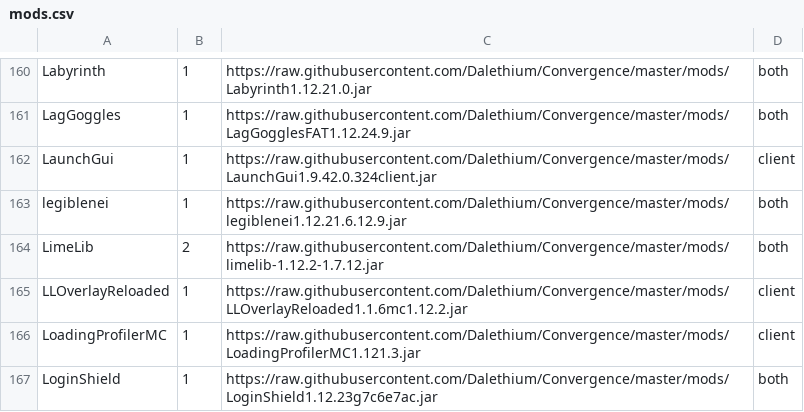
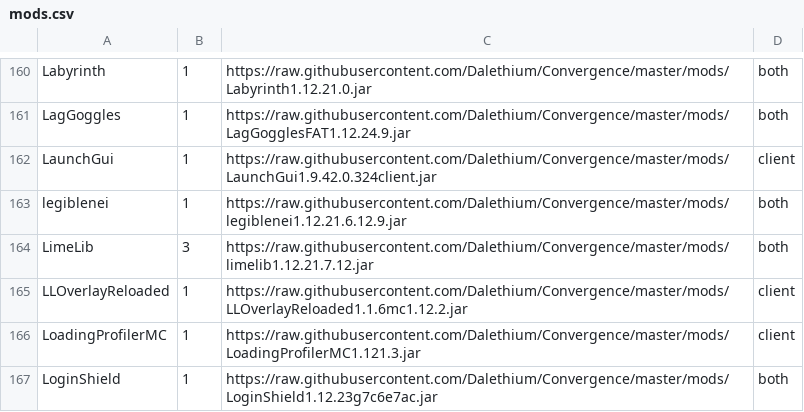
Before and after one commit to Dalethium/Convergence, a CSV file: mods.csv, drawn as a sheet; only a part is shown, gaps mark what is left out.

```diff
--- a/mods.csv
+++ b/mods.csv
@@ -163,3 +163,3 @@ LaunchGui,1,https://raw.githubusercontent.com/Dalethium/Convergence/master/mods/
 legiblenei,1,https://raw.githubusercontent.com/Dalethium/Convergence/master/mods/legiblenei1.12.21.6.12.9.jar,both
-LimeLib,2,https://raw.githubusercontent.com/Dalethium/Convergence/master/mods/limelib-1.12.2-1.7.12.jar,both
+LimeLib,3,https://raw.githubusercontent.com/Dalethium/Convergence/master/mods/limelib1.12.21.7.12.jar,both
 LLOverlayReloaded,1,https://raw.githubusercontent.com/Dalethium/Convergence/master/mods/LLOverlayReloaded1.1.6mc1.12.2.jar,client
```
Also changed, not shown: 2 other files.
